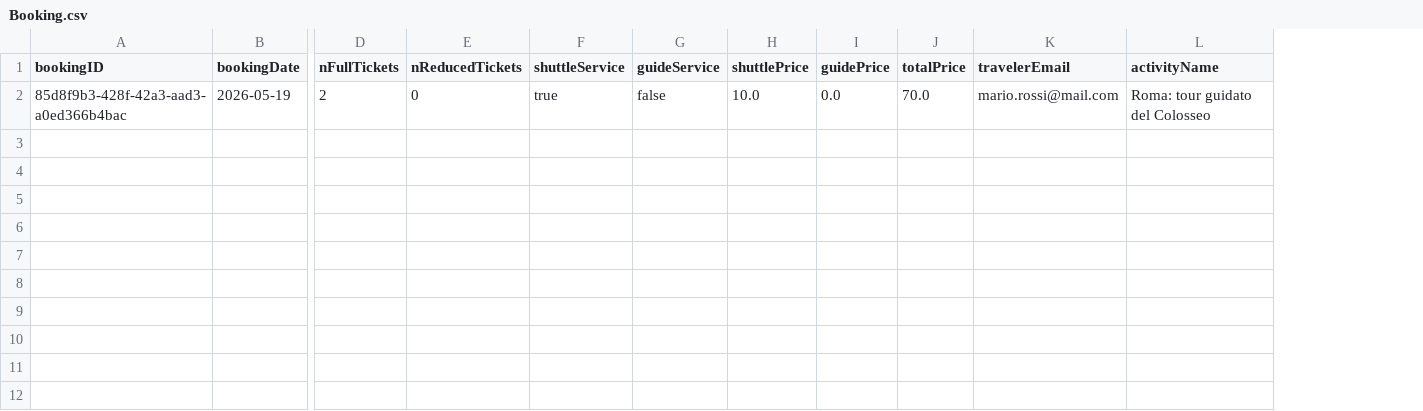
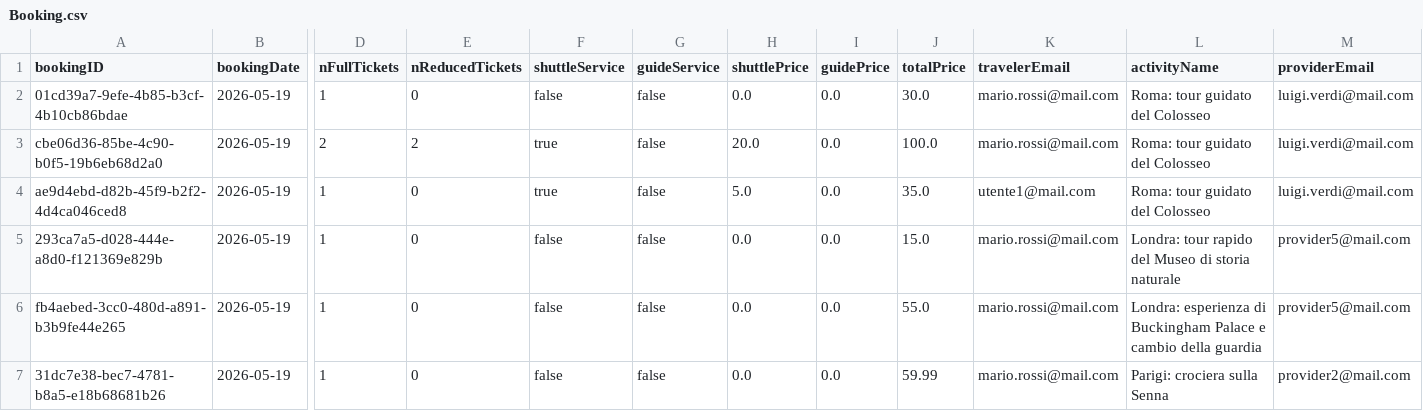
Before and after one commit to LorenzoGrasselli30/ISPW_Progetto, a CSV file: Dream_Finder/data/Booking.csv, drawn as a sheet; only a part is shown, gaps mark what is left out; addresses are those after the commit; rows hold the shown columns only; the diff names each change by its address in the sheet, - before the commit and + after, or states it on an @@ line.

```diff
--- a/Dream_Finder/data/Booking.csv
+++ b/Dream_Finder/data/Booking.csv
+column M (providerEmail), row 3: luigi.verdi@mail.com
+row 2: 01cd39a7-9efe-4b85-b3cf-4b10cb86bdae | 2026-05-19 | 1 | 0 | false | false | 0.0 | 0.0 | 30.0 | mario.rossi@mail.com | Roma: tour guidato del Colosseo | luigi.verdi@mail.com
-A3 (bookingID): 85d8f9b3-428f-42a3-aad3-a0ed366b4bac
+A3 (bookingID): cbe06d36-85be-4c90-b0f5-19b6eb68d2a0
-E3 (nReducedTickets): 0
+E3 (nReducedTickets): 2
-H3 (shuttlePrice): 10.0
+H3 (shuttlePrice): 20.0
-J3 (totalPrice): 70.0
+J3 (totalPrice): 100.0
+row 4: ae9d4ebd-d82b-45f9-b2f2-4d4ca046ced8 | 2026-05-19 | 1 | 0 | true | false | 5.0 | 0.0 | 35.0 | utente1@mail.com | Roma: tour guidato del Colosseo | luigi.verdi@mail.com
+row 5: 293ca7a5-d028-444e-a8d0-f121369e829b | 2026-05-19 | 1 | 0 | false | false | 0.0 | 0.0 | 15.0 | mario.rossi@mail.com | Londra: tour rapido del Museo di storia naturale | provider5@mail.com
+row 6: fb4aebed-3cc0-480d-a891-b3b9fe44e265 | 2026-05-19 | 1 | 0 | false | false | 0.0 | 0.0 | 55.0 | mario.rossi@mail.com | Londra: esperienza di Buckingham Palace e cambio della guardia | provider5@mail.com
+row 7: 31dc7e38-bec7-4781-b8a5-e18b68681b26 | 2026-05-19 | 1 | 0 | false | false | 0.0 | 0.0 | 59.99 | mario.rossi@mail.com | Parigi: crociera sulla Senna | provider2@mail.com
```
Also changed, not shown: Dream_Finder/data/AvailableDates.csv, Dream_Finder/data/Receipt.csv, 4 other files.
